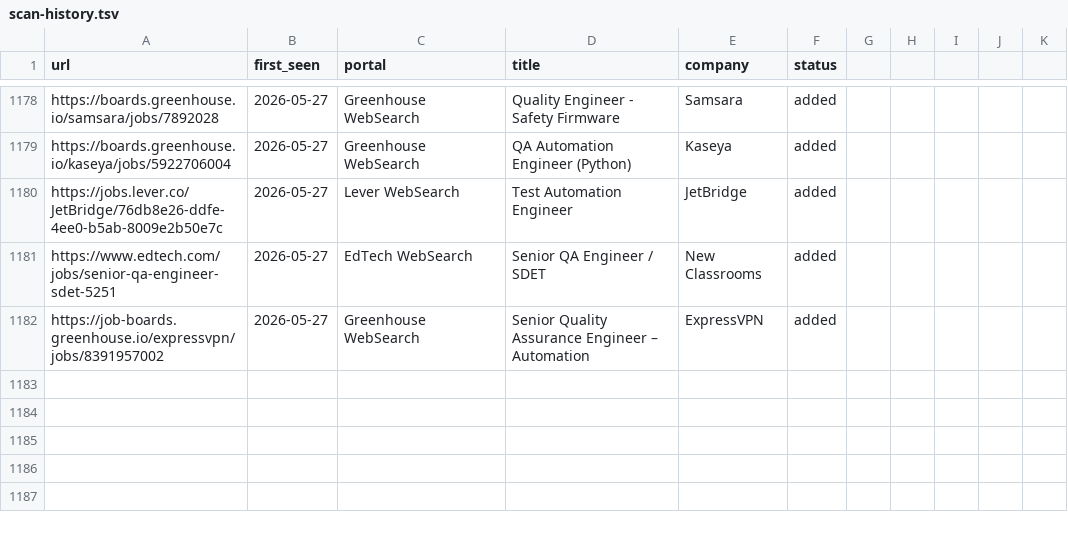
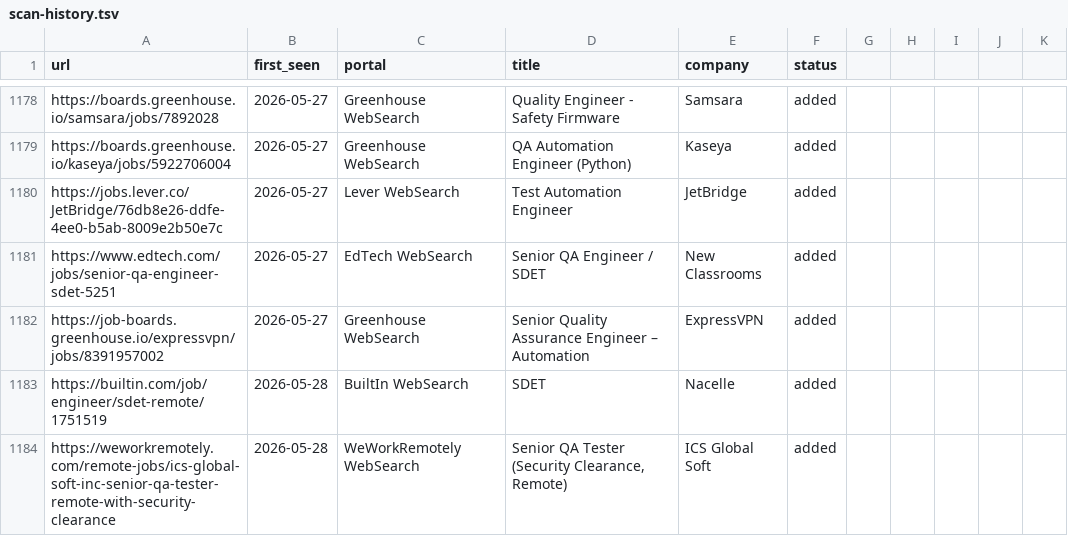
Before and after one commit to ahmets34/career-ops, a TSV file: data/scan-history.tsv, drawn as a sheet; only a part is shown, gaps mark what is left out; the diff names each change by its address in the sheet, - before the commit and + after, or states it on an @@ line.

Commit message:
scan: websearch 2026-05-28 08:03 EDT - 2 new offers

```diff
--- a/data/scan-history.tsv
+++ b/data/scan-history.tsv
+row 1183: https://builtin.com/job/engineer/sdet-remote/1751519 | 2026-05-28 | BuiltIn WebSearch | SDET | Nacelle | added
+row 1184: https://weworkremotely.com/remote-jobs/ics-global-soft-inc-senior-qa-tester-remote-with-security-clearance | 2026-05-28 | WeWorkRemotely WebSearch | Senior QA Tester (Security Clearance, Remote) | ICS Global Soft | added
```
Also changed, not shown: 1 other file.
